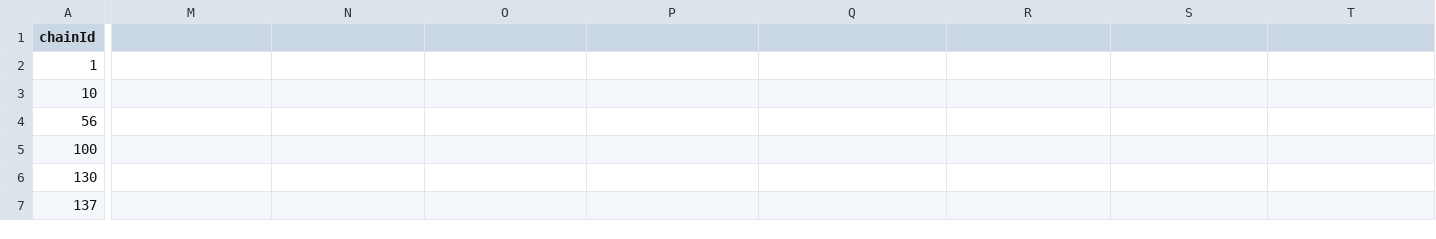
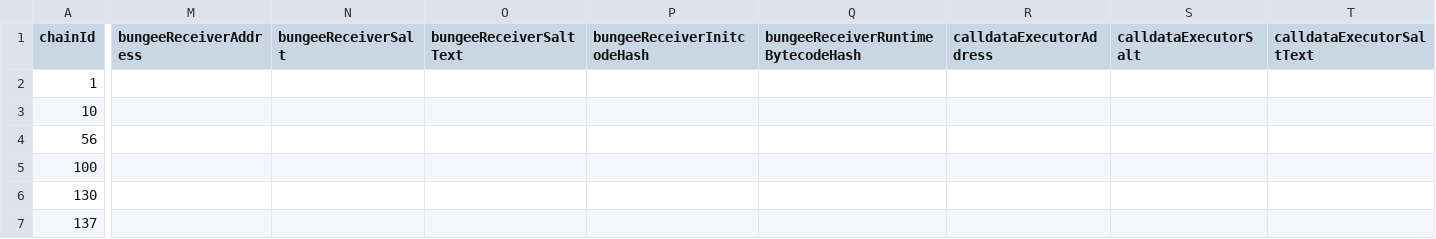
Before and after one commit to SocketDotTech/openrouter, a CSV file: deployments.csv, drawn as a sheet; only a part is shown, gaps mark what is left out; the diff covers the shown part only; the diff names each change by its address in the sheet, - before the commit and + after, or states it on an @@ line.

Commit message:
feat: port BungeeReceiver, CalldataExecutor deploy logic

```diff
--- a/deployments.csv
+++ b/deployments.csv
-M1: (empty)
+M1: bungeeReceiverAddress
-N1: (empty)
+N1: bungeeReceiverSalt
-O1: (empty)
+O1: bungeeReceiverSaltText
-P1: (empty)
+P1: bungeeReceiverInitcodeHash
-Q1: (empty)
+Q1: bungeeReceiverRuntimeBytecodeHash
-R1: (empty)
+R1: calldataExecutorAddress
-S1: (empty)
+S1: calldataExecutorSalt
-T1: (empty)
+T1: calldataExecutorSaltText
```
Also changed, not shown: 2 edited cells elsewhere in this file, 10 other files.
